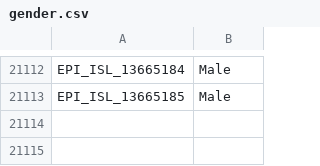
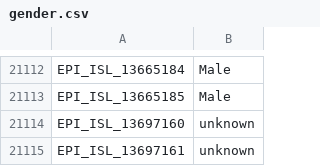
Before and after one commit to mgvi-nibm/c19-gsv, a CSV file: gender.csv, drawn as a sheet; only a part is shown, gaps mark what is left out; the diff names each change by its address in the sheet, - before the commit and + after, or states it on an @@ line.

```diff
--- a/gender.csv
+++ b/gender.csv
+row 21114: EPI_ISL_13697160 | unknown
+row 21115: EPI_ISL_13697161 | unknown
```
Also changed, not shown: location.csv, majorvariants.csv, 11 other files.
